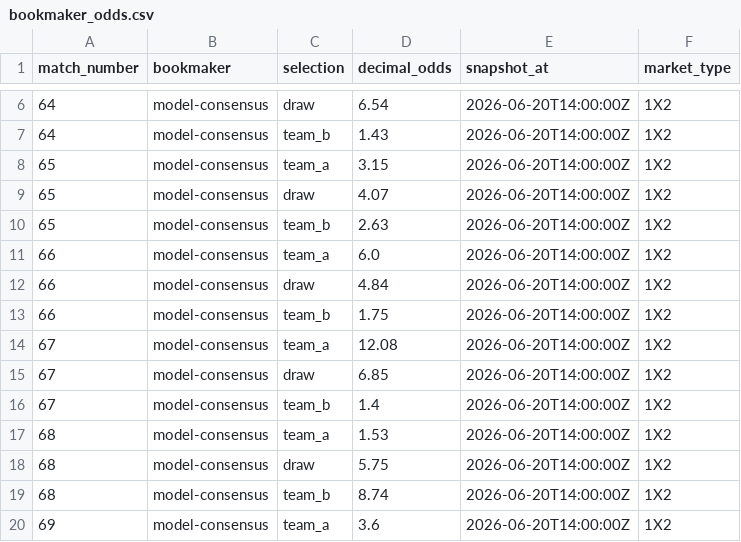
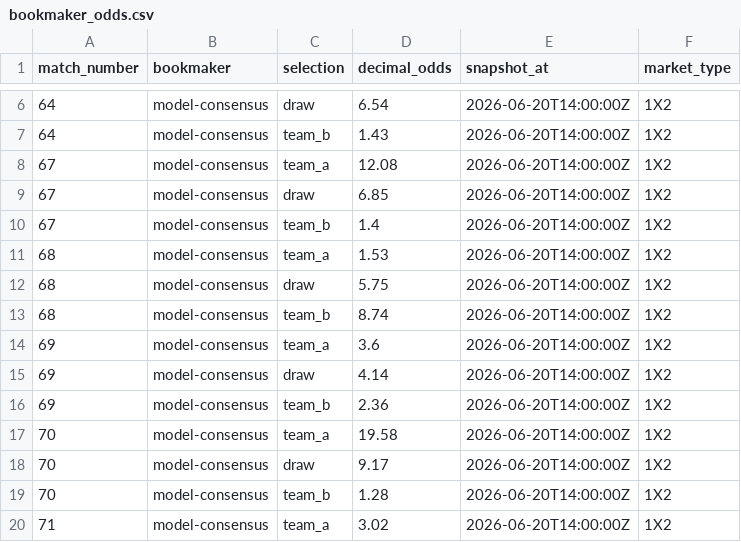
Before and after one commit to mauber91/WC, a CSV file: data/seed/bookmaker_odds.csv, drawn as a sheet; only a part is shown, gaps mark what is left out; the shorter side is filled out with more unchanged rows.

```diff
--- a/data/seed/bookmaker_odds.csv
+++ b/data/seed/bookmaker_odds.csv
@@ -7,8 +7,2 @@ match_number,bookmaker,selection,decimal_odds,snapshot_at,market_type
 64,model-consensus,team_b,1.43,2026-06-20T14:00:00Z,1X2
-65,model-consensus,team_a,3.15,2026-06-20T14:00:00Z,1X2
-65,model-consensus,draw,4.07,2026-06-20T14:00:00Z,1X2
-65,model-consensus,team_b,2.63,2026-06-20T14:00:00Z,1X2
-66,model-consensus,team_a,6.0,2026-06-20T14:00:00Z,1X2
-66,model-consensus,draw,4.84,2026-06-20T14:00:00Z,1X2
-66,model-consensus,team_b,1.75,2026-06-20T14:00:00Z,1X2
 67,model-consensus,team_a,12.08,2026-06-20T14:00:00Z,1X2
```
Also changed, not shown: data/seed/fixtures.csv, data/seed/prediction_markets.csv, 7 other files.
